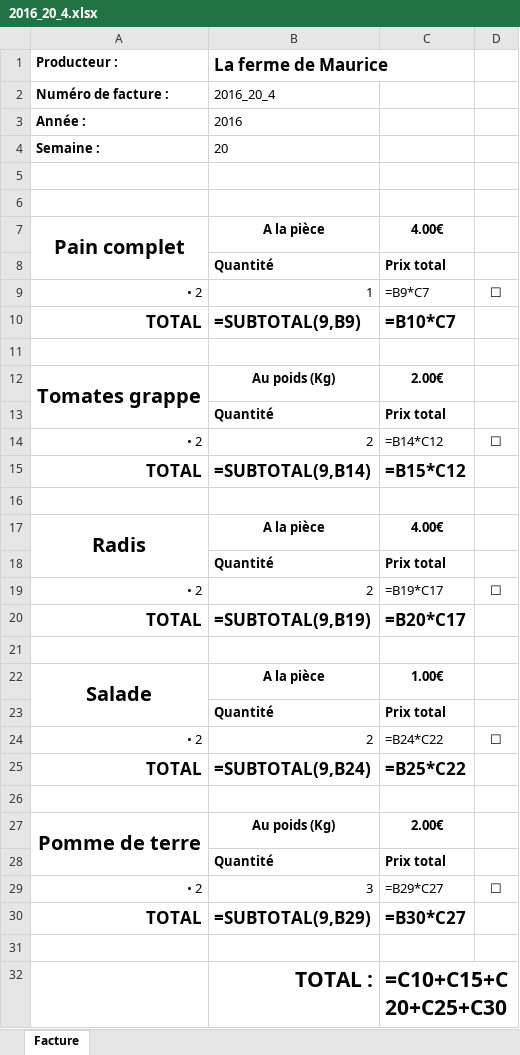
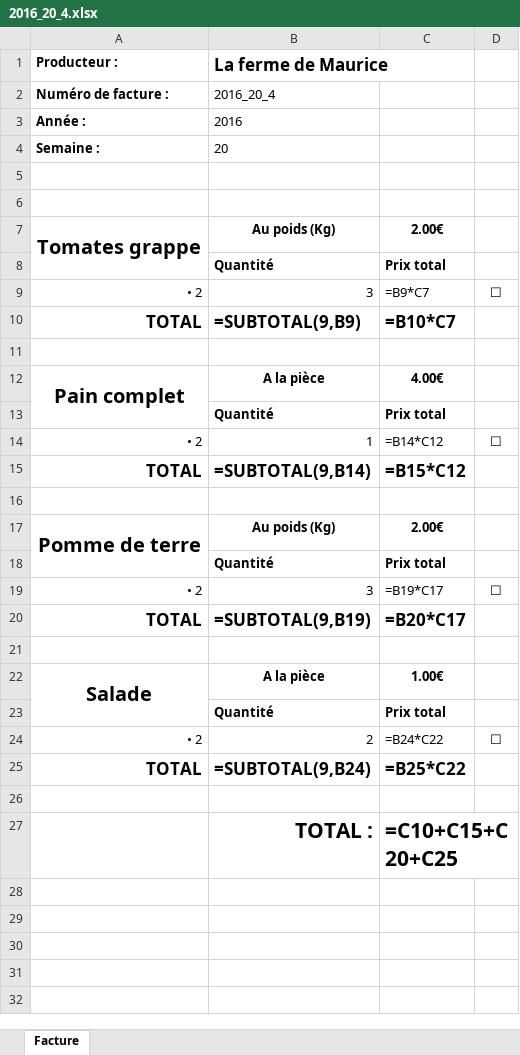
Before and after one commit to ChavFDG/Old-Stolons, an Excel workbook: src/Stolons/wwwroot/bills/Producer/4/2016_20_4.xlsx, sheet Facture, drawn as a sheet; values as stored, in another font and other column widths than the file's, no borders; formulas without a stored value are shown as written; removed rows and columns are numbered as before the commit, all else as after; the diff names each change by its address in the sheet, - before the commit and + after, or states it on an @@ line.

```diff
--- a/src/Stolons/wwwroot/bills/Producer/4/2016_20_4.xlsx (sheet Facture)
+++ b/src/Stolons/wwwroot/bills/Producer/4/2016_20_4.xlsx (sheet Facture)
@@ row 12 moved to row 7: Tomates grappe @@
@@ row 13 moved to row 8: Quantité @@
+row 9: • 2 | 3 | =B9*C7 | ☐
+row 11: (empty)
-C14: =B9*C7
+C14: =B14*C12
-row 11: (empty)
-row 14: • 2 | 2 | =B14*C12 | ☐
-row 17: Radis | A la pièce | 4.00€
@@ row 27 moved to row 17: Pomme de terre @@
-B19 (La ferme de Maurice): 2
+B19 (La ferme de Maurice): 3
-row 28:  | Quantité | Prix total
-row 29: • 2 | 3 | =B29*C27 | ☐
-row 30: TOTAL | =SUBTOTAL(9,B29) | =B30*C27
-row 31: (empty)
-C27: =C10+C15+C20+C25+C30
+C27: =C10+C15+C20+C25
```
Also changed, not shown: src/Stolons/wwwroot/bills/Consumer/2/2016_20_2.xlsx, src/Stolons/wwwroot/bills/Stolons/2016_20.xlsx, 17 other files.
